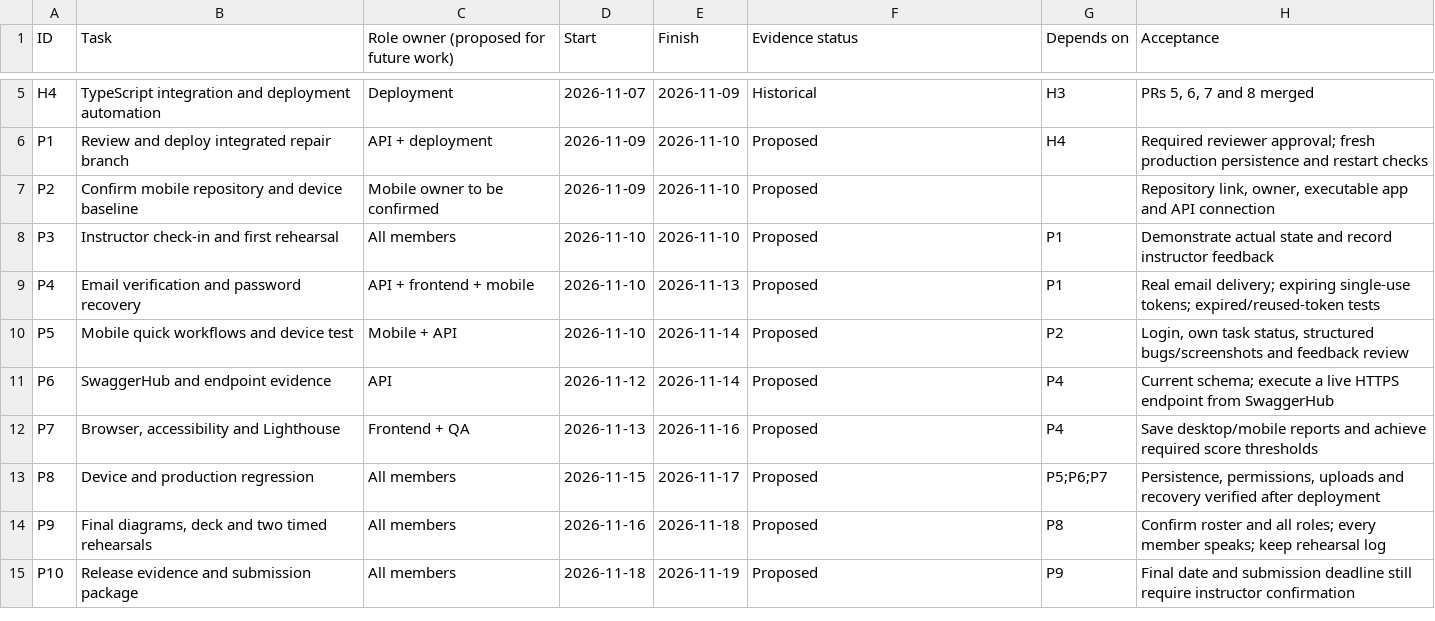
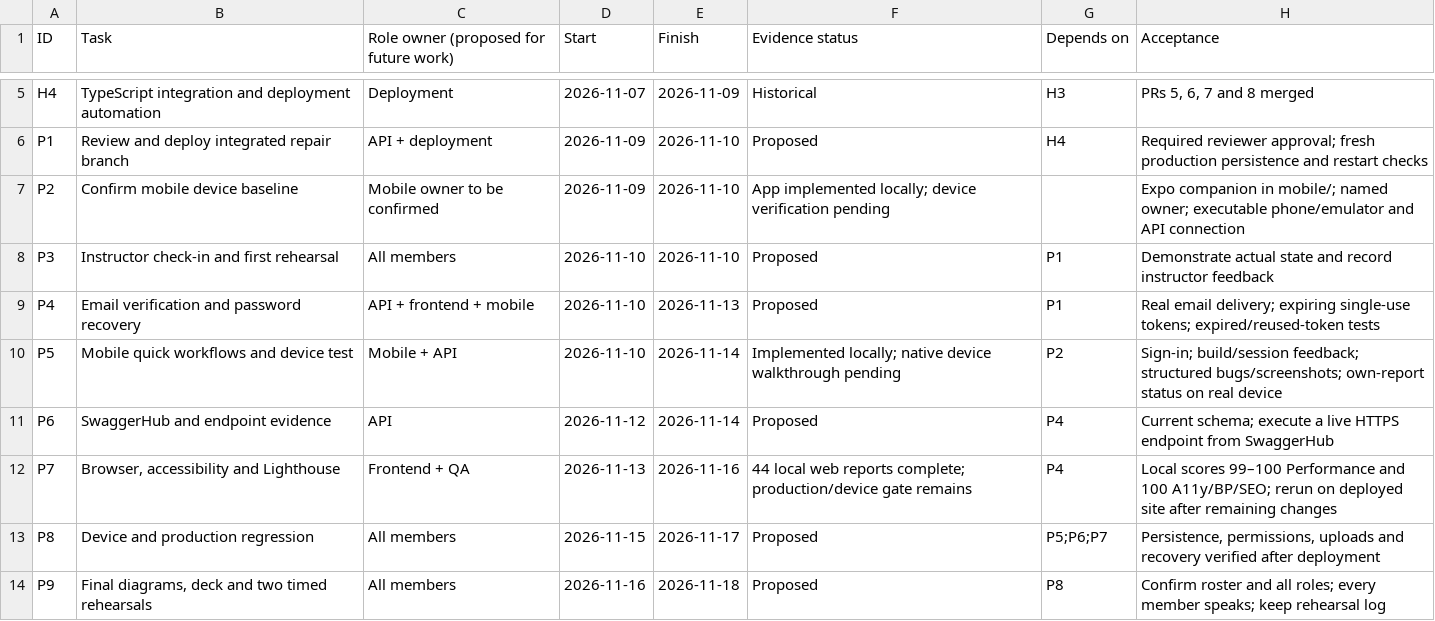
Before and after one commit to morningsoftware/mern-stack-project, a CSV file: docs/check-in/completion-plan.csv, drawn as a sheet; only a part is shown, gaps mark what is left out; the shorter side is filled out with more unchanged rows.

```diff
--- a/docs/check-in/completion-plan.csv
+++ b/docs/check-in/completion-plan.csv
@@ -6,8 +6,8 @@ H4,TypeScript integration and deployment automation,Deployment,2026-11-07,2026-1
 P1,Review and deploy integrated repair branch,API + deployment,2026-11-09,2026-11-10,Proposed,H4,Required reviewer approval; fresh production persistence and restart checks
-P2,Confirm mobile repository and device baseline,Mobile owner to be confirmed,2026-11-09,2026-11-10,Proposed,,"Repository link, owner, executable app and API connection"
+P2,Confirm mobile device baseline,Mobile owner to be confirmed,2026-11-09,2026-11-10,App implemented locally; device verification pending,,Expo companion in mobile/; named owner; executable phone/emulator and API connection
 P3,Instructor check-in and first rehearsal,All members,2026-11-10,2026-11-10,Proposed,P1,Demonstrate actual state and record instructor feedback
 P4,Email verification and password recovery,API + frontend + mobile,2026-11-10,2026-11-13,Proposed,P1,Real email delivery; expiring single-use tokens; expired/reused-token tests
-P5,Mobile quick workflows and device test,Mobile + API,2026-11-10,2026-11-14,Proposed,P2,"Login, own task status, structured bugs/screenshots and feedback review"
+P5,Mobile quick workflows and device test,Mobile + API,2026-11-10,2026-11-14,Implemented locally; native device walkthrough pending,P2,Sign-in; build/session feedback; structured bugs/screenshots; own-report status on real device
 P6,SwaggerHub and endpoint evidence,API,2026-11-12,2026-11-14,Proposed,P4,Current schema; execute a live HTTPS endpoint from SwaggerHub
-P7,"Browser, accessibility and Lighthouse",Frontend + QA,2026-11-13,2026-11-16,Proposed,P4,Save desktop/mobile reports and achieve required score thresholds
+P7,"Browser, accessibility and Lighthouse",Frontend + QA,2026-11-13,2026-11-16,44 local web reports complete; production/device gate remains,P4,Local scores 99–100 Performance and 100 A11y/BP/SEO; rerun on deployed site after remaining changes
 P8,Device and production regression,All members,2026-11-15,2026-11-17,Proposed,P5;P6;P7,"Persistence, permissions, uploads and recovery verified after deployment"
```
Also changed, not shown: 15 other files.
